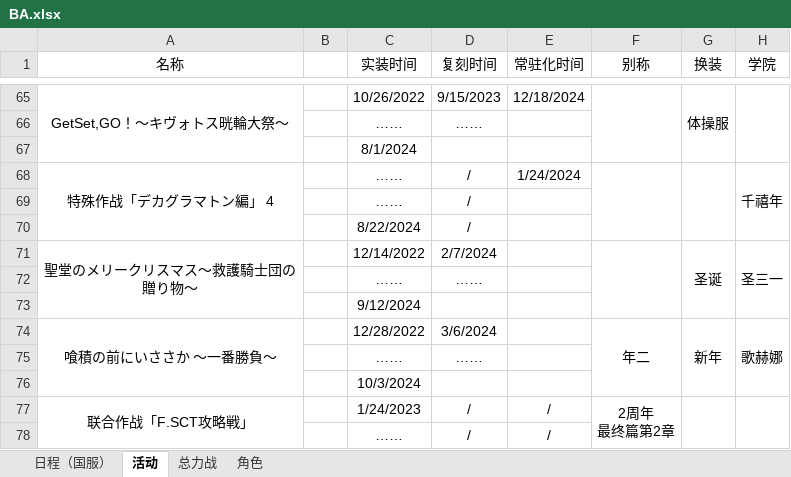
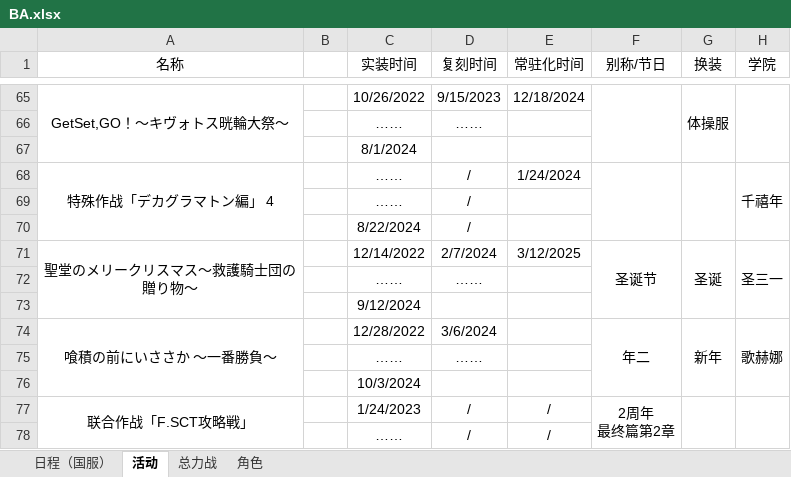
Before and after one commit to Yanagiha-Mizuumi/yanagiha.github.io, an Excel workbook: files/BA.xlsx, sheet 活动, drawn as a sheet; only a part is shown, gaps mark what is left out; values as stored, in another font and other column widths than the file's, no borders; the diff names each change by its address in the sheet, - before the commit and + after, or states it on an @@ line.

```diff
--- a/files/BA.xlsx (sheet 活动)
+++ b/files/BA.xlsx (sheet 活动)
-F1: 别称
+F1: 别称/节日
-E71 (常驻化时间): (empty)
+E71 (常驻化时间): 3/12/2025
-F71 (别称/节日): (empty)
+F71 (别称/节日): 圣诞节
```
Also changed, not shown: sheet 总力战, sheet 日程（国服）.
